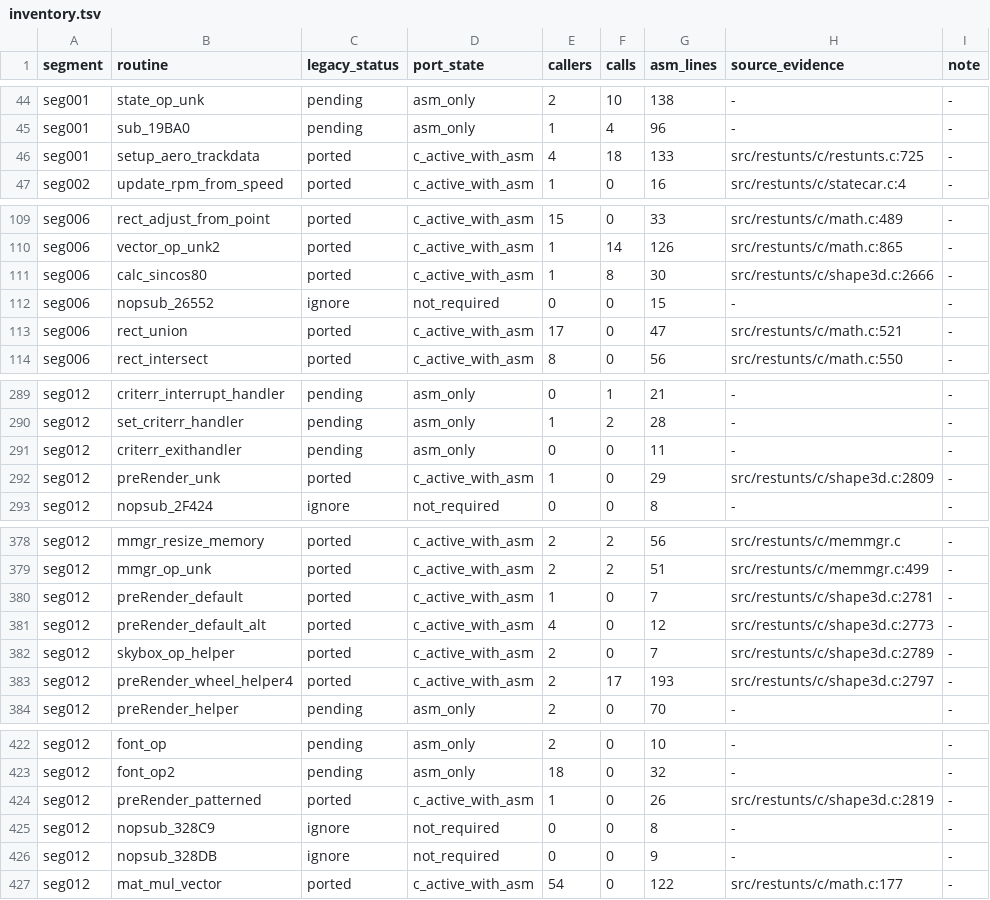
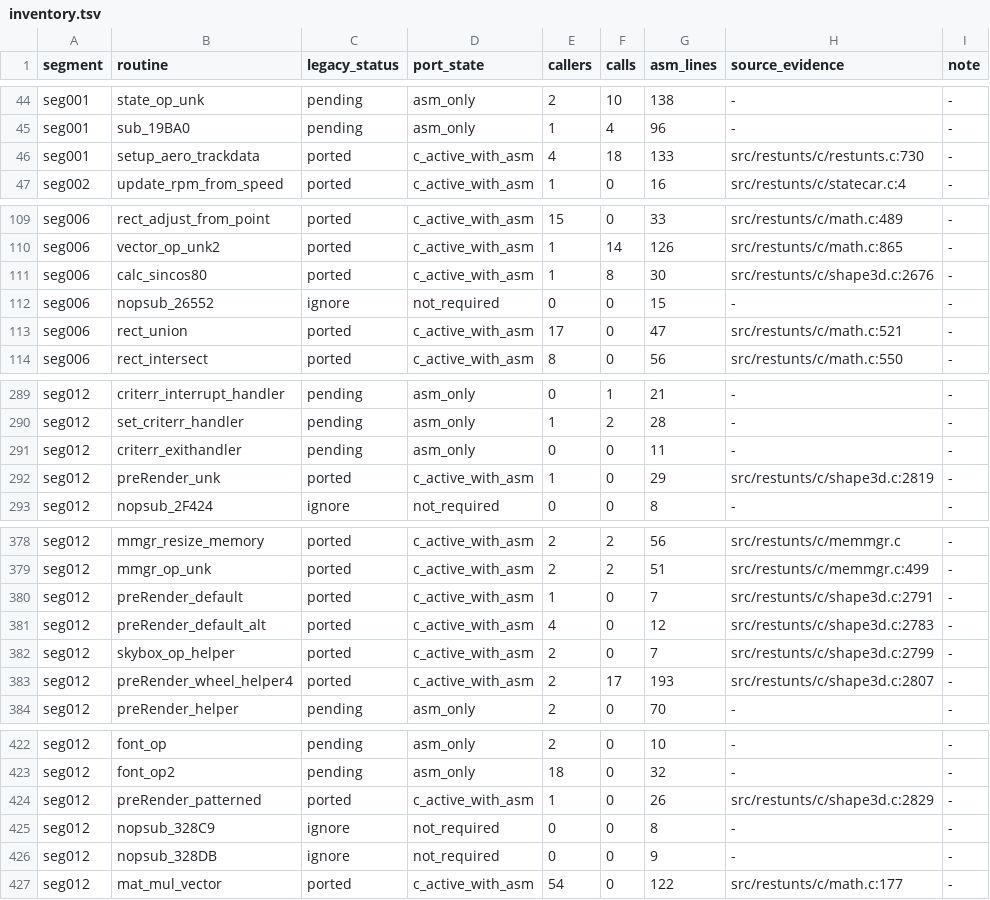
Before and after one commit to CommonLoon102/restunts4d, a TSV file: src/restunts/porting/inventory.tsv, drawn as a sheet; only a part is shown, gaps mark what is left out; the diff covers the shown part only.

```diff
--- a/src/restunts/porting/inventory.tsv
+++ b/src/restunts/porting/inventory.tsv
@@ -45,3 +45,3 @@ seg001	state_op_unk	pending	asm_only	2	10	138	-	-
 seg001	sub_19BA0	pending	asm_only	1	4	96	-	-
-seg001	setup_aero_trackdata	ported	c_active_with_asm	4	18	133	src/restunts/c/restunts.c:725	-
+seg001	setup_aero_trackdata	ported	c_active_with_asm	4	18	133	src/restunts/c/restunts.c:730	-
 seg002	update_rpm_from_speed	ported	c_active_with_asm	1	0	16	src/restunts/c/statecar.c:4	-
@@ -110,3 +110,3 @@ seg006	rect_adjust_from_point	ported	c_active_with_asm	15	0	33	src/restunts/c/ma
 seg006	vector_op_unk2	ported	c_active_with_asm	1	14	126	src/restunts/c/math.c:865	-
-seg006	calc_sincos80	ported	c_active_with_asm	1	8	30	src/restunts/c/shape3d.c:2666	-
+seg006	calc_sincos80	ported	c_active_with_asm	1	8	30	src/restunts/c/shape3d.c:2676	-
 seg006	nopsub_26552	ignore	not_required	0	0	15	-	-
@@ -291,3 +291,3 @@ seg012	set_criterr_handler	pending	asm_only	1	2	28	-	-
 seg012	criterr_exithandler	pending	asm_only	0	0	11	-	-
-seg012	preRender_unk	ported	c_active_with_asm	1	0	29	src/restunts/c/shape3d.c:2809	-
+seg012	preRender_unk	ported	c_active_with_asm	1	0	29	src/restunts/c/shape3d.c:2819	-
 seg012	nopsub_2F424	ignore	not_required	0	0	8	-	-
@@ -379,6 +379,6 @@ seg012	mmgr_resize_memory	ported	c_active_with_asm	2	2	56	src/restunts/c/memmgr.
 seg012	mmgr_op_unk	ported	c_active_with_asm	2	2	51	src/restunts/c/memmgr.c:499	-
-seg012	preRender_default	ported	c_active_with_asm	1	0	7	src/restunts/c/shape3d.c:2781	-
-seg012	preRender_default_alt	ported	c_active_with_asm	4	0	12	src/restunts/c/shape3d.c:2773	-
-seg012	skybox_op_helper	ported	c_active_with_asm	2	0	7	src/restunts/c/shape3d.c:2789	-
-seg012	preRender_wheel_helper4	ported	c_active_with_asm	2	17	193	src/restunts/c/shape3d.c:2797	-
+seg012	preRender_default	ported	c_active_with_asm	1	0	7	src/restunts/c/shape3d.c:2791	-
+seg012	preRender_default_alt	ported	c_active_with_asm	4	0	12	src/restunts/c/shape3d.c:2783	-
+seg012	skybox_op_helper	ported	c_active_with_asm	2	0	7	src/restunts/c/shape3d.c:2799	-
+seg012	preRender_wheel_helper4	ported	c_active_with_asm	2	17	193	src/restunts/c/shape3d.c:2807	-
 seg012	preRender_helper	pending	asm_only	2	0	70	-	-
@@ -423,3 +423,3 @@ seg012	font_op	pending	asm_only	2	0	10	-	-
 seg012	font_op2	pending	asm_only	18	0	32	-	-
-seg012	preRender_patterned	ported	c_active_with_asm	1	0	26	src/restunts/c/shape3d.c:2819	-
+seg012	preRender_patterned	ported	c_active_with_asm	1	0	26	src/restunts/c/shape3d.c:2829	-
 seg012	nopsub_328C9	ignore	not_required	0	0	8	-	-
```
Also changed, not shown: 15 edited cells elsewhere in this file, 5 other files.
